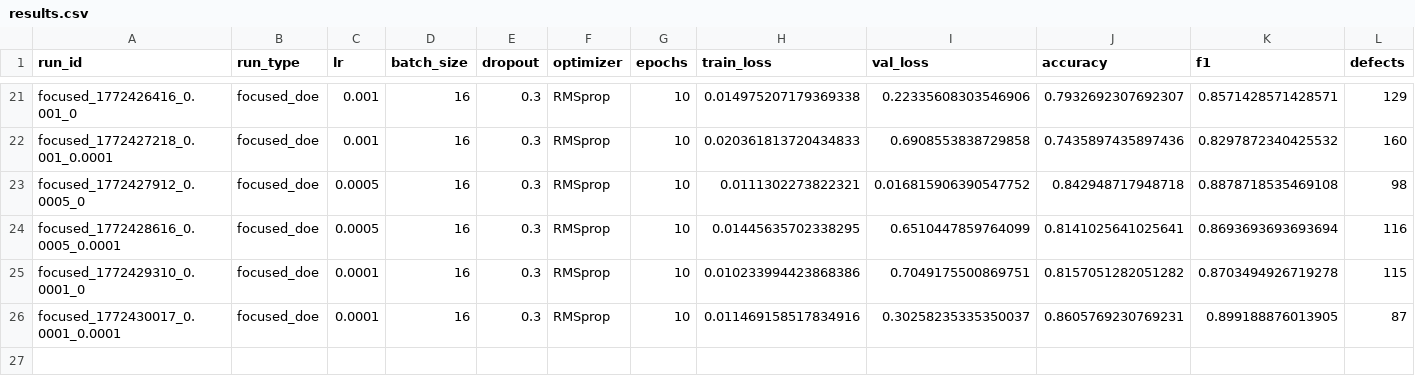
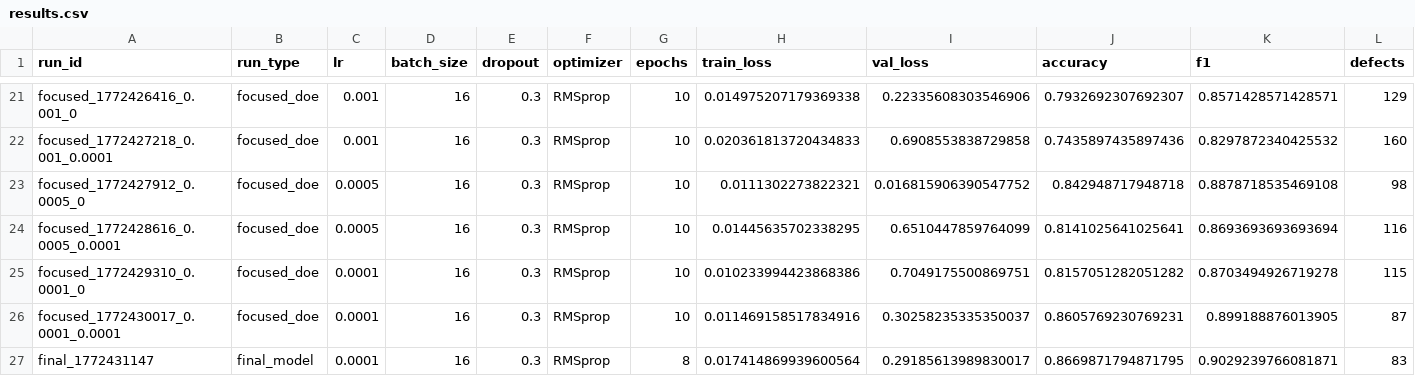
Before and after one commit to Vishal8500/Lean-Six-Sigma-Deep-Learning-Medical-Classification, a CSV file: logs/results.csv, drawn as a sheet; only a part is shown, gaps mark what is left out; rows hold the shown columns only; the diff names each change by its address in the sheet, - before the commit and + after, or states it on an @@ line.

```diff
--- a/logs/results.csv
+++ b/logs/results.csv
+row 27: final_1772431147 | final_model | 0.0001 | 16 | 0.3 | RMSprop | 8 | 0.017414869939600564 | 0.29185613989830017 | 0.8669871794871795 | 0.9029239766081871 | 83
```
Also changed, not shown: 1 other file.
